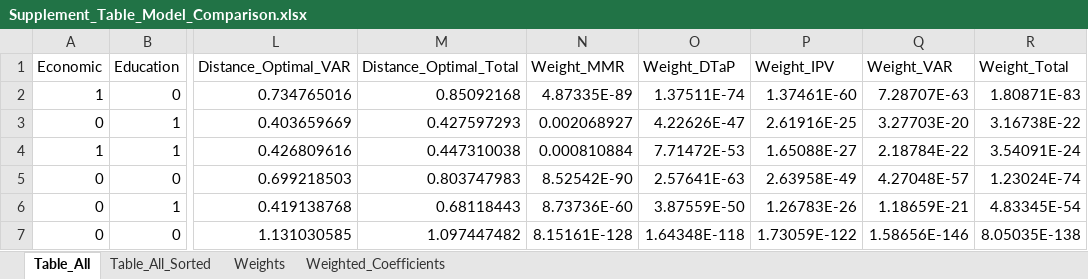
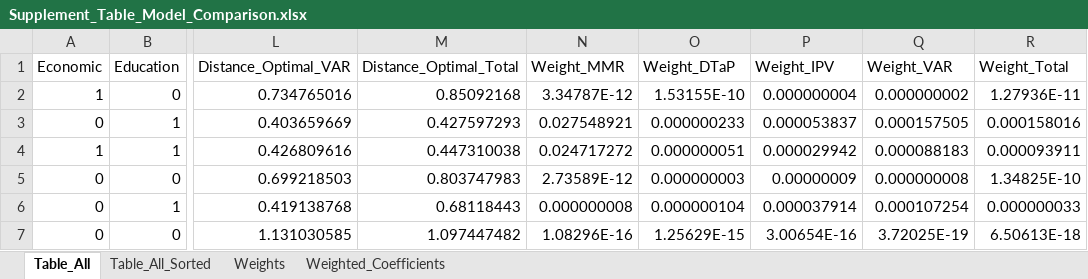
Before and after one commit to WellsRC/US_Childhood_Vaccination, an Excel workbook: Supplement_Table_Model_Comparison.xlsx, sheet Table_All, drawn as a sheet; only a part is shown, gaps mark what is left out; values as stored, in another font and other column widths than the file's, no borders; the diff covers the shown part only; the diff names each change by its address in the sheet, - before the commit and + after, or states it on an @@ line.

```diff
--- a/Supplement_Table_Model_Comparison.xlsx (sheet Table_All)
+++ b/Supplement_Table_Model_Comparison.xlsx (sheet Table_All)
-N2 (Weight_MMR): 4.87335E-89
+N2 (Weight_MMR): 3.34787E-12
-O2 (Weight_DTaP): 1.37511E-74
+O2 (Weight_DTaP): 1.53155E-10
-P2 (Weight_IPV): 1.37461E-60
+P2 (Weight_IPV): 0.000000004
-Q2 (Weight_VAR): 7.28707E-63
+Q2 (Weight_VAR): 0.000000002
-R2 (Weight_Total): 1.80871E-83
+R2 (Weight_Total): 1.27936E-11
-N3 (Weight_MMR): 0.002068927
+N3 (Weight_MMR): 0.027548921
-O3 (Weight_DTaP): 4.22626E-47
+O3 (Weight_DTaP): 0.000000233
-P3 (Weight_IPV): 2.61916E-25
+P3 (Weight_IPV): 0.000053837
-Q3 (Weight_VAR): 3.27703E-20
+Q3 (Weight_VAR): 0.000157505
-R3 (Weight_Total): 3.16738E-22
+R3 (Weight_Total): 0.000158016
-N4 (Weight_MMR): 0.000810884
+N4 (Weight_MMR): 0.024717272
-O4 (Weight_DTaP): 7.71472E-53
+O4 (Weight_DTaP): 0.000000051
-P4 (Weight_IPV): 1.65088E-27
+P4 (Weight_IPV): 0.000029942
-Q4 (Weight_VAR): 2.18784E-22
+Q4 (Weight_VAR): 0.000088183
-R4 (Weight_Total): 3.54091E-24
+R4 (Weight_Total): 0.000093911
-N5 (Weight_MMR): 8.52542E-90
+N5 (Weight_MMR): 2.73589E-12
-O5 (Weight_DTaP): 2.57641E-63
+O5 (Weight_DTaP): 0.000000003
-P5 (Weight_IPV): 2.63958E-49
+P5 (Weight_IPV): 0.00000009
-Q5 (Weight_VAR): 4.27048E-57
+Q5 (Weight_VAR): 0.000000008
-R5 (Weight_Total): 1.23024E-74
+R5 (Weight_Total): 1.34825E-10
-N6 (Weight_MMR): 8.73736E-60
+N6 (Weight_MMR): 0.000000008
-O6 (Weight_DTaP): 3.87559E-50
+O6 (Weight_DTaP): 0.000000104
-P6 (Weight_IPV): 1.26783E-26
+P6 (Weight_IPV): 0.000037914
-Q6 (Weight_VAR): 1.18659E-21
+Q6 (Weight_VAR): 0.000107254
-R6 (Weight_Total): 4.83345E-54
+R6 (Weight_Total): 0.000000033
-N7 (Weight_MMR): 8.15161E-128
+N7 (Weight_MMR): 1.08296E-16
-O7 (Weight_DTaP): 1.64348E-118
+O7 (Weight_DTaP): 1.25629E-15
-P7 (Weight_IPV): 1.73059E-122
+P7 (Weight_IPV): 3.00654E-16
-Q7 (Weight_VAR): 1.58656E-146
+Q7 (Weight_VAR): 3.72025E-19
-R7 (Weight_Total): 8.05035E-138
+R7 (Weight_Total): 6.50613E-18
```
Also changed, not shown: 925 edited cells elsewhere in this sheet, sheet Table_All_Sorted, sheet Weights, sheet Weighted_Coefficients, Tables_Main_Text.xlsx, Tables_Supplement_Text.xlsx, 1 other file.
